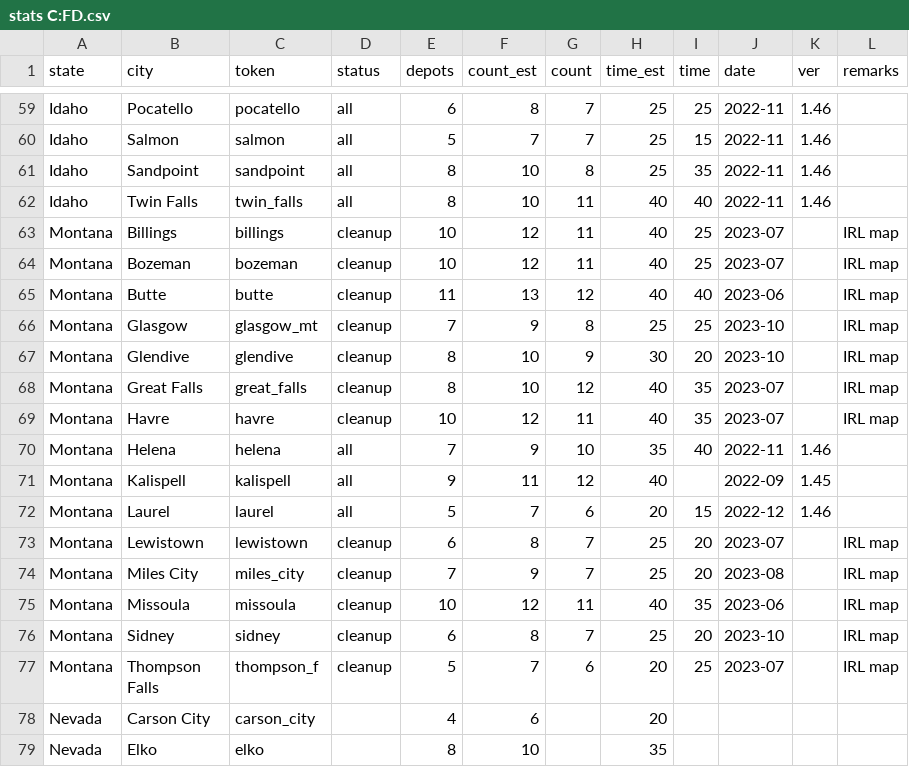
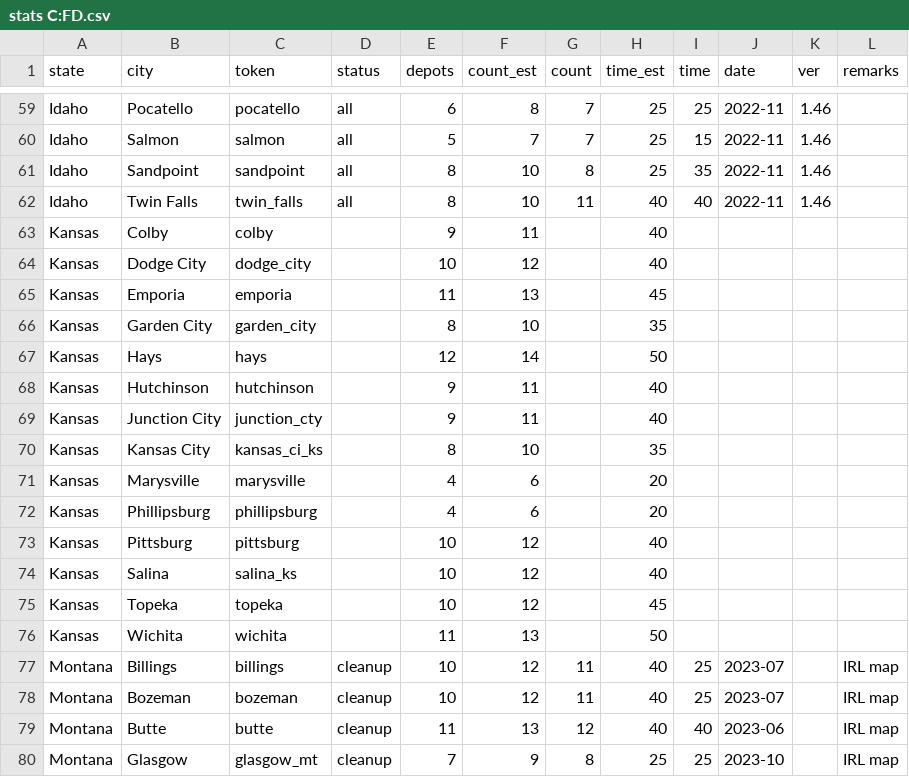
Before and after one commit to nautofon/cfd, a CSV file: stats C:FD.csv, drawn as a sheet; only a part is shown, gaps mark what is left out; the shorter side is filled out with more unchanged rows; the diff names each change by its address in the sheet, - before the commit and + after, or states it on an @@ line.

Commit message:
Add Kansas section to supplement

```diff
--- a/stats C:FD.csv
+++ b/stats C:FD.csv
+row 63: Kansas | Colby | colby |  | 9 | 11 |  | 40
+row 64: Kansas | Dodge City | dodge_city |  | 10 | 12 |  | 40
+row 65: Kansas | Emporia | emporia |  | 11 | 13 |  | 45
+row 66: Kansas | Garden City | garden_city |  | 8 | 10 |  | 35
+row 67: Kansas | Hays | hays |  | 12 | 14 |  | 50
+row 68: Kansas | Hutchinson | hutchinson |  | 9 | 11 |  | 40
+row 69: Kansas | Junction City | junction_cty |  | 9 | 11 |  | 40
+row 70: Kansas | Kansas City | kansas_ci_ks |  | 8 | 10 |  | 35
+row 71: Kansas | Marysville | marysville |  | 4 | 6 |  | 20
+row 72: Kansas | Phillipsburg | phillipsburg |  | 4 | 6 |  | 20
+row 73: Kansas | Pittsburg | pittsburg |  | 10 | 12 |  | 40
+row 74: Kansas | Salina | salina_ks |  | 10 | 12 |  | 40
+row 75: Kansas | Topeka | topeka |  | 10 | 12 |  | 45
+row 76: Kansas | Wichita | wichita |  | 11 | 13 |  | 50
```
Also changed, not shown: 4 other files.
